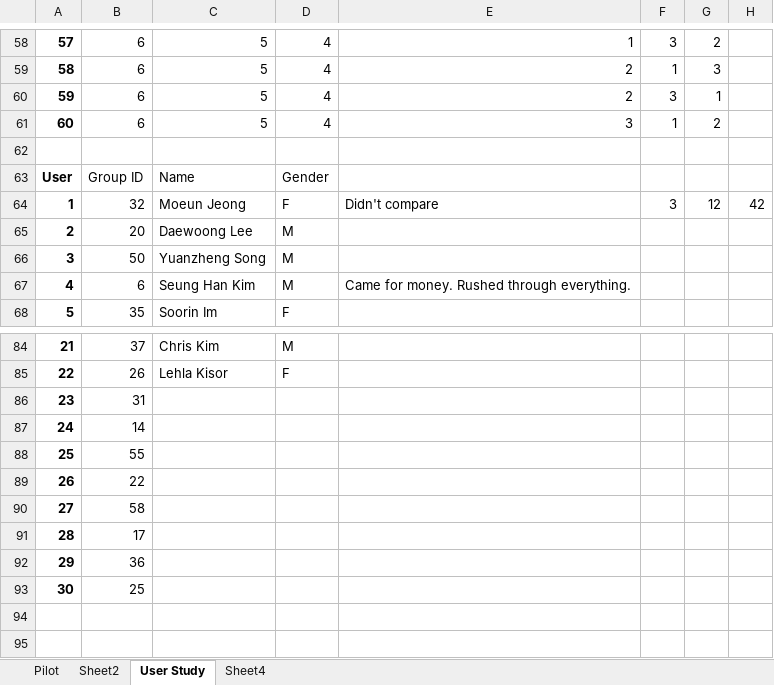
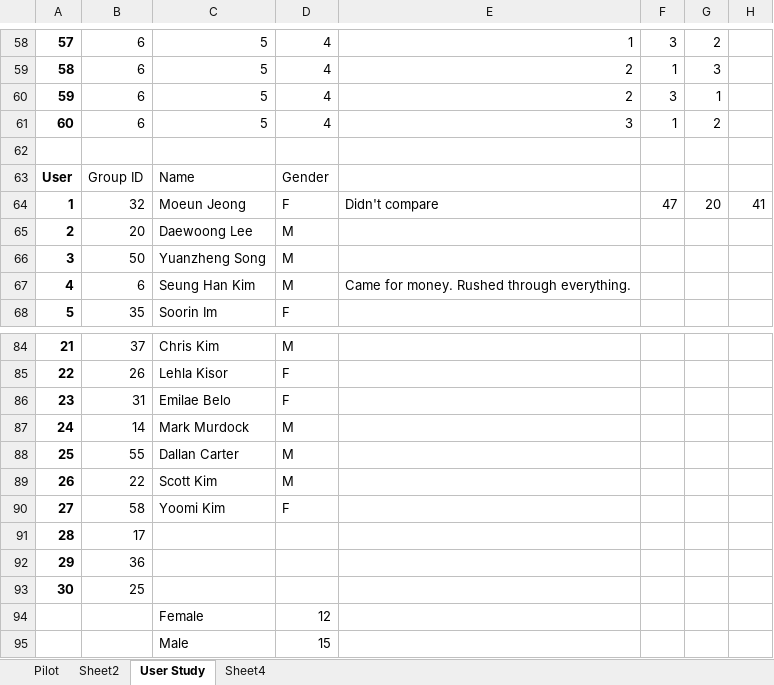
Before and after one commit to Lannyland/PathPlanner, an Excel workbook: PathPlanner/UserStudyData/Groups.xlsx, sheet User Study, drawn as a sheet; only a part is shown, gaps mark what is left out; values as stored, in another font and other column widths than the file's, no borders; the diff names each change by its address in the sheet, - before the commit and + after, or states it on an @@ line.

```diff
--- a/PathPlanner/UserStudyData/Groups.xlsx (sheet User Study)
+++ b/PathPlanner/UserStudyData/Groups.xlsx (sheet User Study)
-F64: 3
+F64: 47
-G64: 12
+G64: 20
-H64: 42
+H64: 41
-C86: (empty)
+C86: Emilae Belo
-D86: (empty)
+D86: F
-C87: (empty)
+C87: Mark Murdock
-D87:D89: (empty)
+D87:D89: M
-C88: (empty)
+C88: Dallan Carter
-C89: (empty)
+C89: Scott Kim
-C90: (empty)
+C90: Yoomi Kim
-D90: (empty)
+D90: F
+row 94:  |  | Female | 12
+row 95:  |  | Male | 15
```
Also changed, not shown: sheet Pilot, 7 other files.
